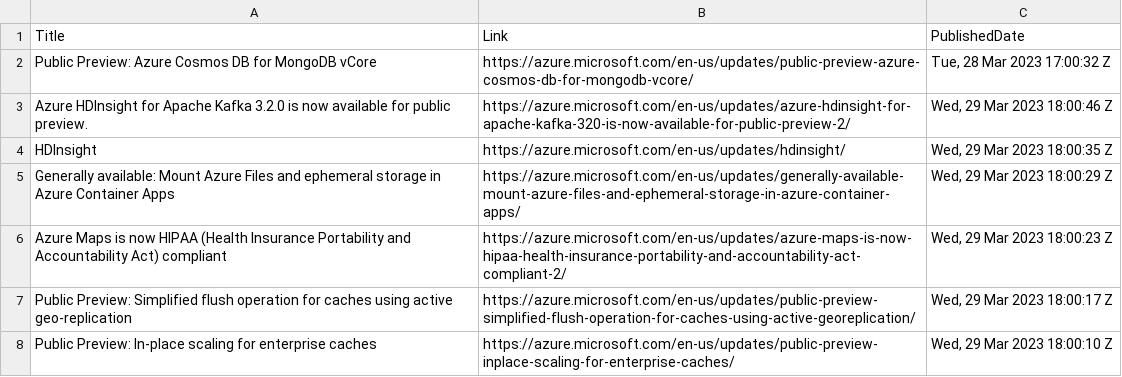
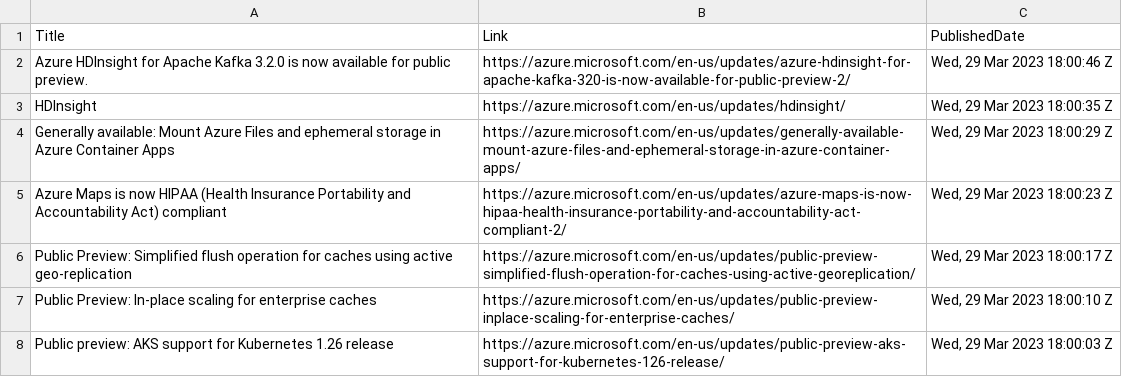
Before and after one commit to wilfriedwoivre/feedly, a CSV file: items/AzureUpdates.csv, drawn as a sheet; only a part is shown; the shorter side is filled out with more unchanged rows.

Commit message:
Read RSS items

```diff
--- a/items/AzureUpdates.csv
+++ b/items/AzureUpdates.csv
@@ -1,3 +1,2 @@
 Title,Link,PublishedDate
-Public Preview: Azure Cosmos DB for MongoDB vCore,https://azure.microsoft.com/en-us/updates/public-preview-azure-cosmos-db-for-mongodb-vcore/,"Tue, 28 Mar 2023 17:00:32 Z"
 Azure HDInsight for Apache Kafka 3.2.0 is now available for public preview.,https://azure.microsoft.com/en-us/updates/azure-hdinsight-for-apache-kafka-320-is-now-available-for-public-preview-2/,"Wed, 29 Mar 2023 18:00:46 Z"
```
